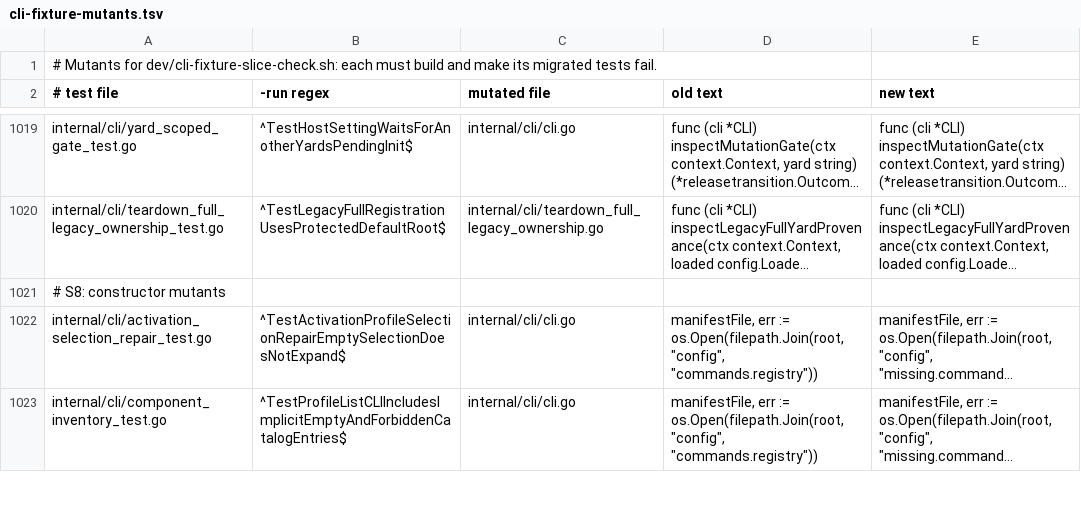
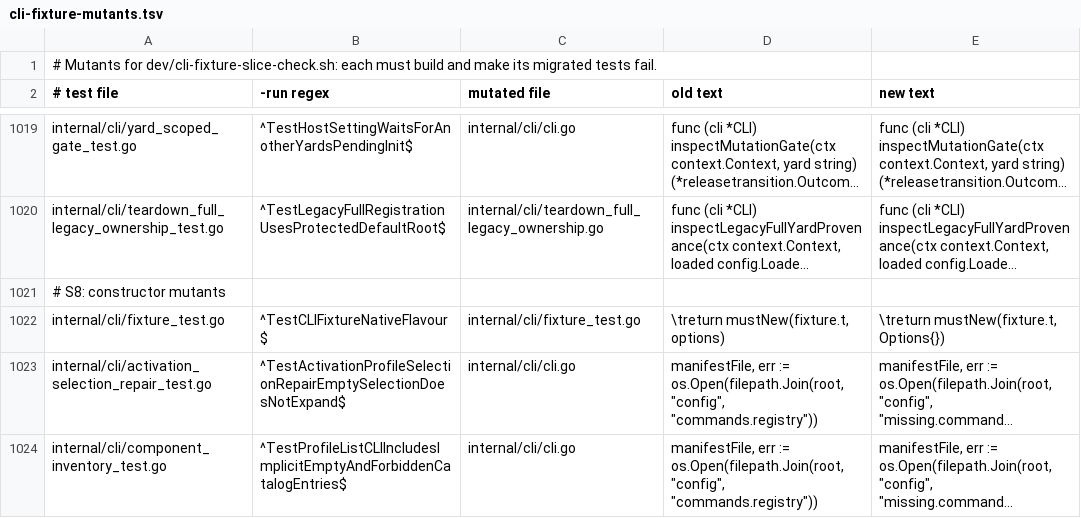
Before and after one commit to subyard/subyard, a TSV file: dev/cli-fixture-mutants.tsv, drawn as a sheet; only a part is shown, gaps mark what is left out; long unchanged cells end in …; the diff names each change by its address in the sheet, - before the commit and + after, or states it on an @@ line.

Commit message:
Cover the shared CLI fixture constructor with a mutant

```diff
--- a/dev/cli-fixture-mutants.tsv
+++ b/dev/cli-fixture-mutants.tsv
+row 1022: internal/cli/fixture_test.go | ^TestCLIFixtureNativeFlavour$ | internal/cli/fixture_test.go | \treturn mustNew(fixture.t, options) | \treturn mustNew(fixture.t, Options{})
```
